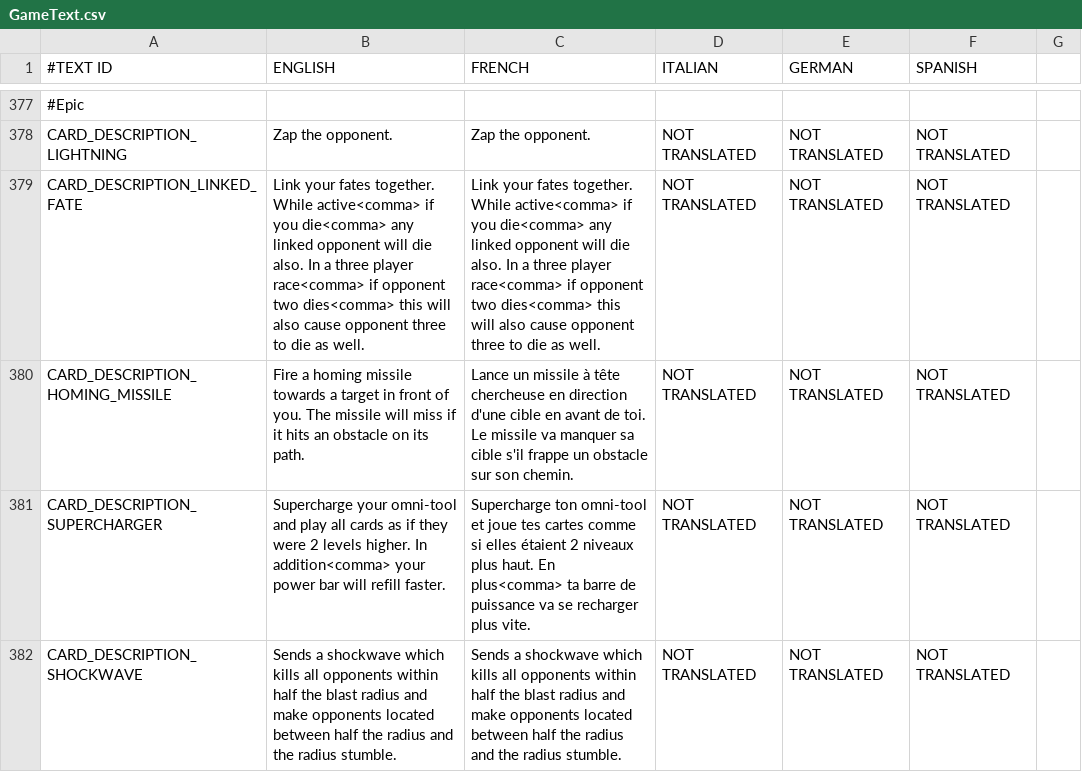
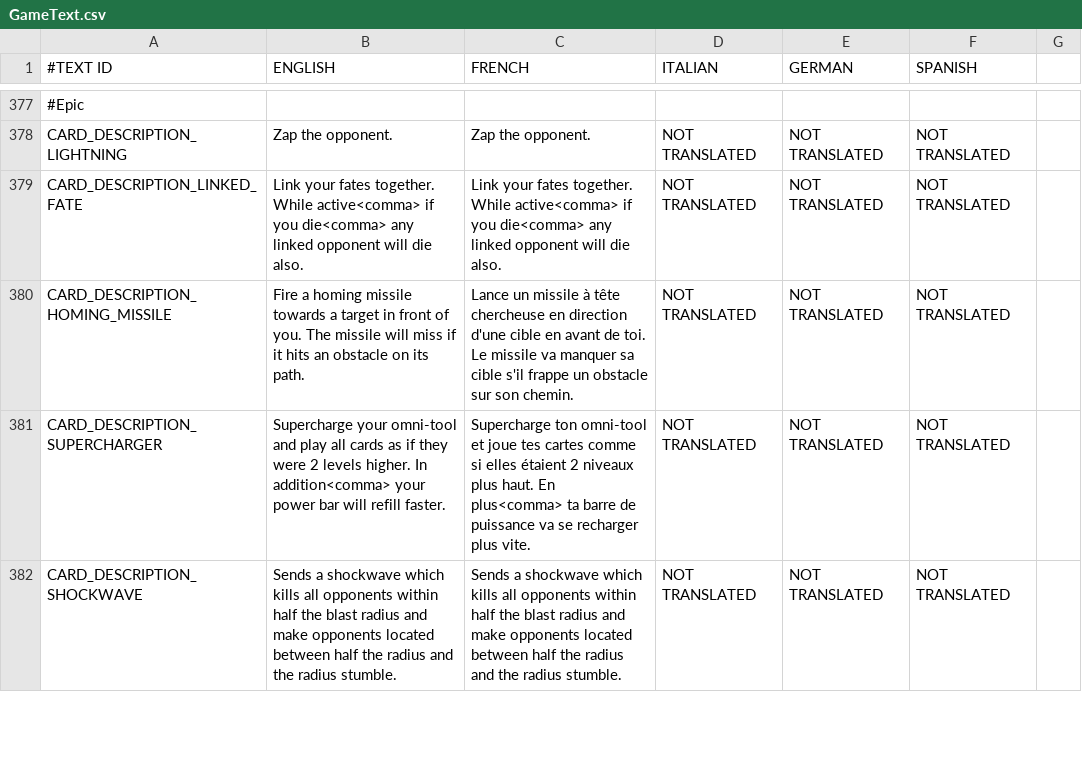
Before and after one commit to shahbazGamedev/Hero-s-Run, a CSV file: Assets/Resources/Localization/GameText.csv, drawn as a sheet; only a part is shown, gaps mark what is left out; the diff names each change by its address in the sheet, - before the commit and + after, or states it on an @@ line.

```diff
--- a/Assets/Resources/Localization/GameText.csv
+++ b/Assets/Resources/Localization/GameText.csv
-B379 (ENGLISH): …die also. In a three player race<comma> if opponent two dies<comma> this will also cause opponent three to die as well.
+B379 (ENGLISH): …die also.
-C379 (FRENCH): …die also. In a three player race<comma> if opponent two dies<comma> this will also cause opponent three to die as well.
+C379 (FRENCH): …die also.
```
Also changed, not shown: 7 other files.
